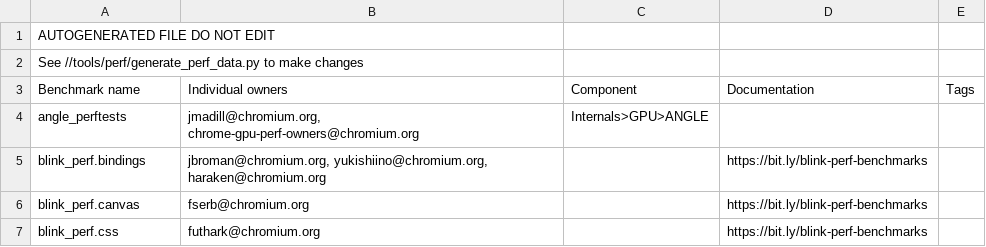
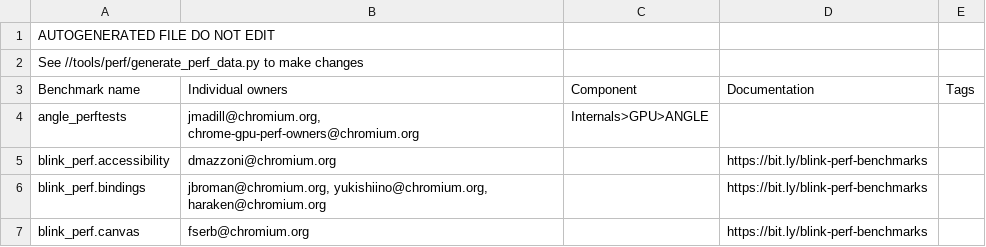
Before and after one commit to webrtc-uwp/chromium-tools, a CSV file: perf/benchmark.csv, drawn as a sheet; only a part is shown; the shorter side is filled out with more unchanged rows.

Commit message:
Reshard perf benchmarks to include blink_perf.accessibility benchmark
** PERF SHERIFFS: this CL will cause regressions on many bots that are
non bisectable **

Run:
./tools/perf/generate_perf_sharding
./tools/perf/generate_perf_data

Bug: 877669, 877643
Cq-Include-Trybots: master.tryserver.chromium.perf:obbs_fyi
Change-Id: Ifcd60511ce3647616672056d7f46e9ac53b00c54
Reviewed-on: https://chromium-review.googlesource.com/1199934
Commit-Queue: Ned Nguyen <nednguyen@google.com>
Reviewed-by: John Budorick <jbudorick@chromium.org>
Cr-Original-Commit-Position: refs/heads/master@{#588278}
Cr-Mirrored-From: https://chromium.googlesource.com/chromium/src
Cr-Mirrored-Commit: 6818ca8f1d19ebe081353799e91a8de365c89075

```diff
--- a/perf/benchmark.csv
+++ b/perf/benchmark.csv
@@ -4,2 +4,3 @@ Benchmark name,Individual owners,Component,Documentation,Tags
 angle_perftests,"jmadill@chromium.org, chrome-gpu-perf-owners@chromium.org",Internals>GPU>ANGLE,,
+blink_perf.accessibility,dmazzoni@chromium.org,,https://bit.ly/blink-perf-benchmarks,
 blink_perf.bindings,"jbroman@chromium.org, yukishiino@chromium.org, haraken@chromium.org",,https://bit.ly/blink-perf-benchmarks,
```
Also changed, not shown: 13 other files.
